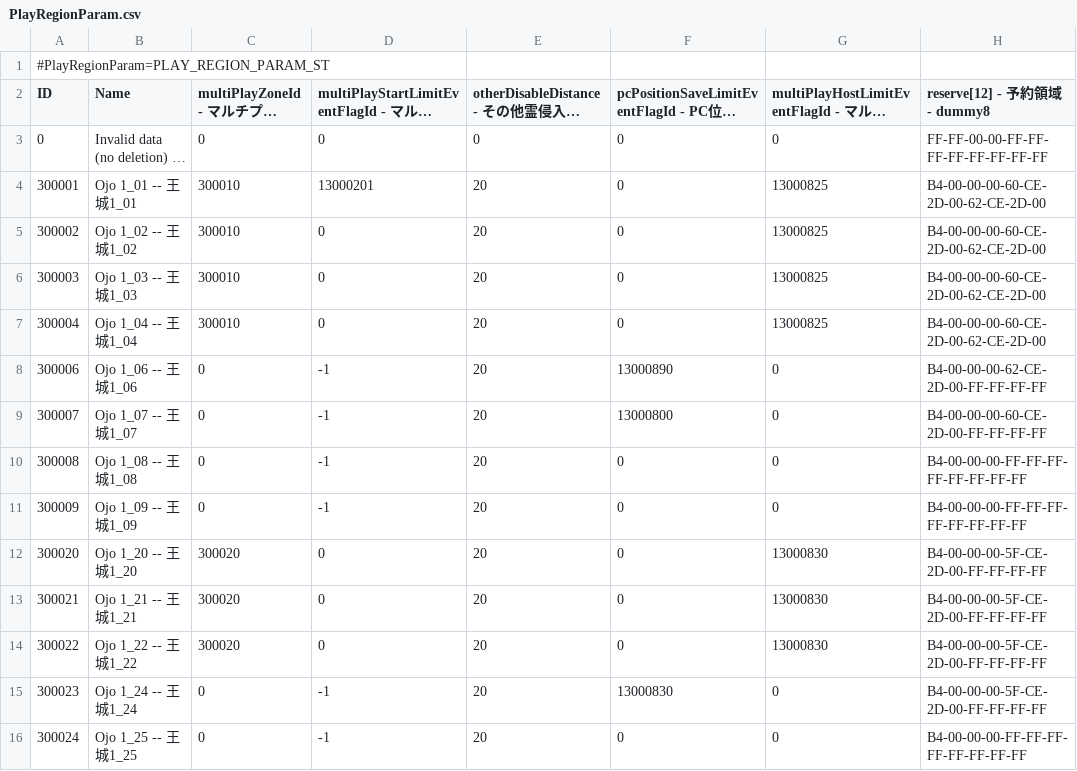
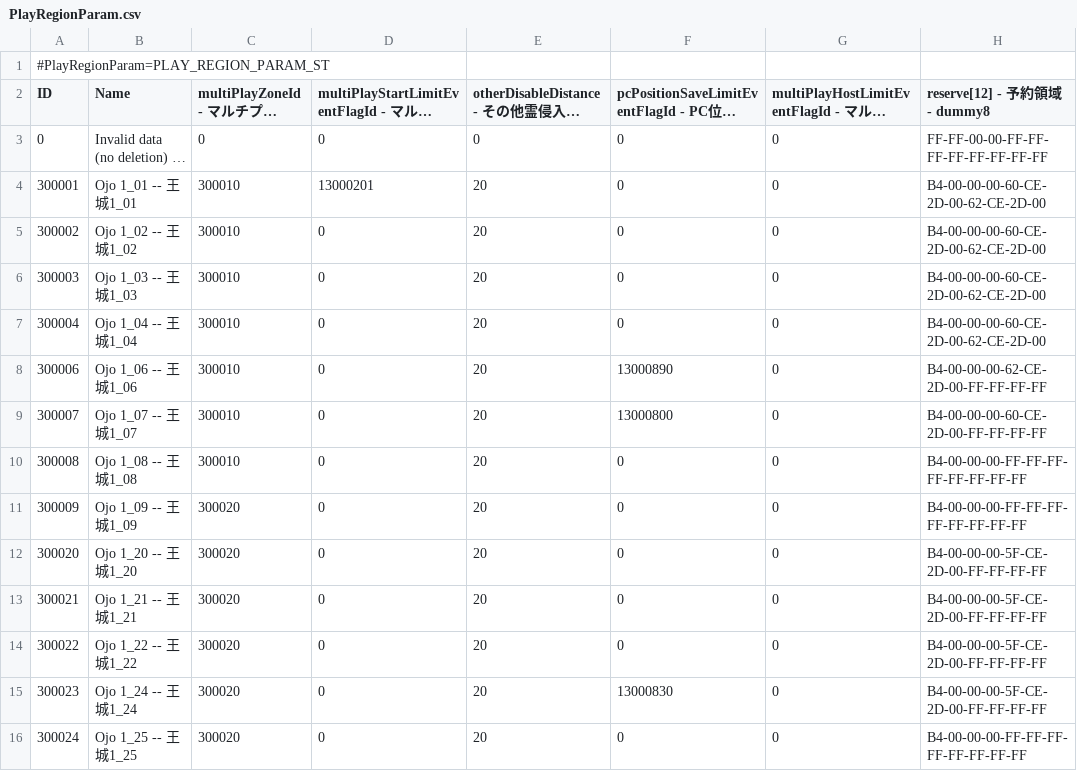
Before and after one commit to garyttierney/ds3patch, a CSV file: src/param/gameparam/PlayRegionParam.csv, drawn as a sheet; only a part is shown; long unchanged cells end in …; the diff covers the shown part only; the diff names each change by its address in the sheet, - before the commit and + after, or states it on an @@ line.

Commit message:
Allow multiplayer in all areas, with or without bosses

```diff
--- a/src/param/gameparam/PlayRegionParam.csv
+++ b/src/param/gameparam/PlayRegionParam.csv
-G4:G7: 13000825
+G4:G7: 0
-C8:C10: 0
+C8:C10: 300010
-D8:D11: -1
+D8:D11: 0
-C11: 0
+C11: 300020
-G12:G14: 13000830
+G12:G14: 0
-C15:C16: 0
+C15:C16: 300020
-D15:D16: -1
+D15:D16: 0
```
Also changed, not shown: 131 edited cells elsewhere in this file, 1 other file.
